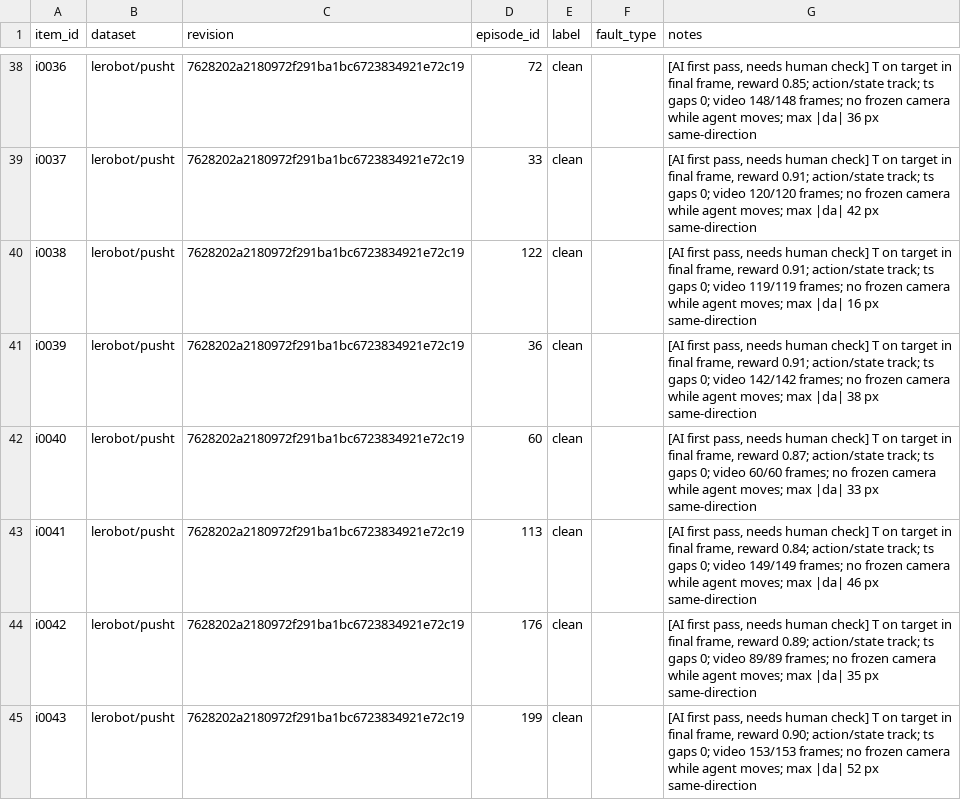
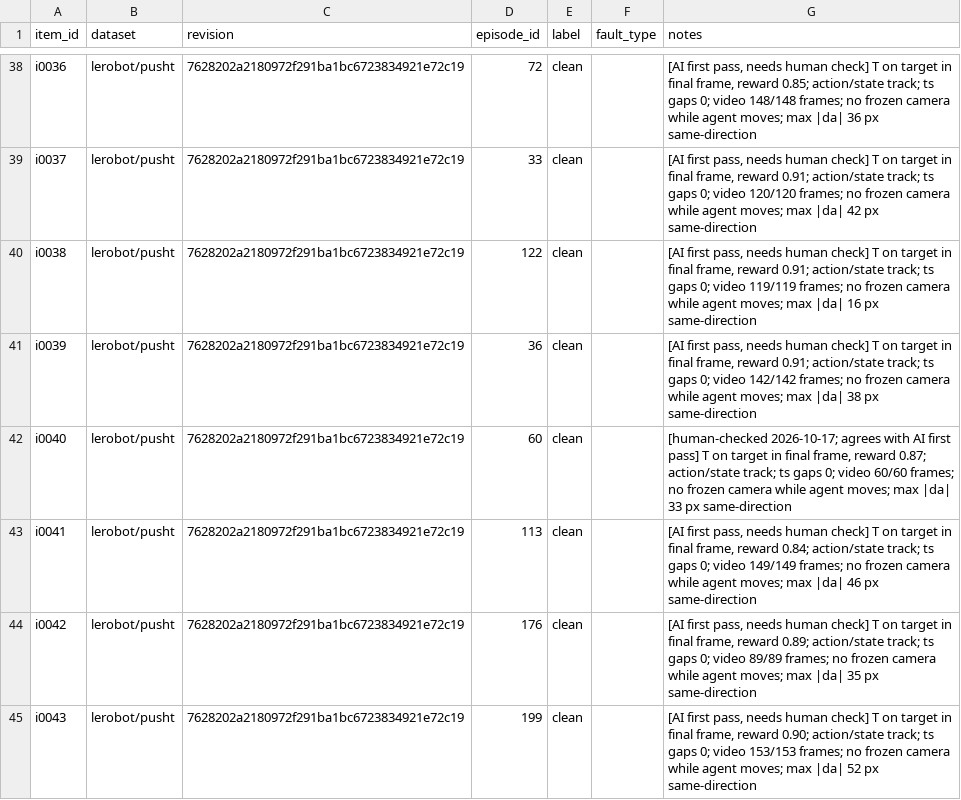
Before and after one commit to Calibra-Robotics/Calibra, a CSV file: eval/real_faults/batches/batch-001/sheet.csv, drawn as a sheet; only a part is shown, gaps mark what is left out; the diff covers the shown part only.

```diff
--- a/eval/real_faults/batches/batch-001/sheet.csv
+++ b/eval/real_faults/batches/batch-001/sheet.csv
@@ -41,3 +41,3 @@ i0038,lerobot/pusht,7628202a2180972f291ba1bc6723834921e72c19,122,clean,,"[AI fir
 i0039,lerobot/pusht,7628202a2180972f291ba1bc6723834921e72c19,36,clean,,"[AI first pass, needs human check] T on target in final frame, reward 0.91; action/state track; ts gaps 0; video 142/142 frames; no frozen camera while agent moves; max |da| 38 px same-direction"
-i0040,lerobot/pusht,7628202a2180972f291ba1bc6723834921e72c19,60,clean,,"[AI first pass, needs human check] T on target in final frame, reward 0.87; action/state track; ts gaps 0; video 60/60 frames; no frozen camera while agent moves; max |da| 33 px same-direction"
+i0040,lerobot/pusht,7628202a2180972f291ba1bc6723834921e72c19,60,clean,,"[human-checked 2026-10-17; agrees with AI first pass] T on target in final frame, reward 0.87; action/state track; ts gaps 0; video 60/60 frames; no frozen camera while agent moves; max |da| 33 px same-direction"
 i0041,lerobot/pusht,7628202a2180972f291ba1bc6723834921e72c19,113,clean,,"[AI first pass, needs human check] T on target in final frame, reward 0.84; action/state track; ts gaps 0; video 149/149 frames; no frozen camera while agent moves; max |da| 46 px same-direction"
```
Also changed, not shown: 10 edited cells elsewhere in this file, eval/real_faults/batches/batch-002/sheet.csv, eval/real_faults/batches/batch-003/sheet.csv, 4 other files.
